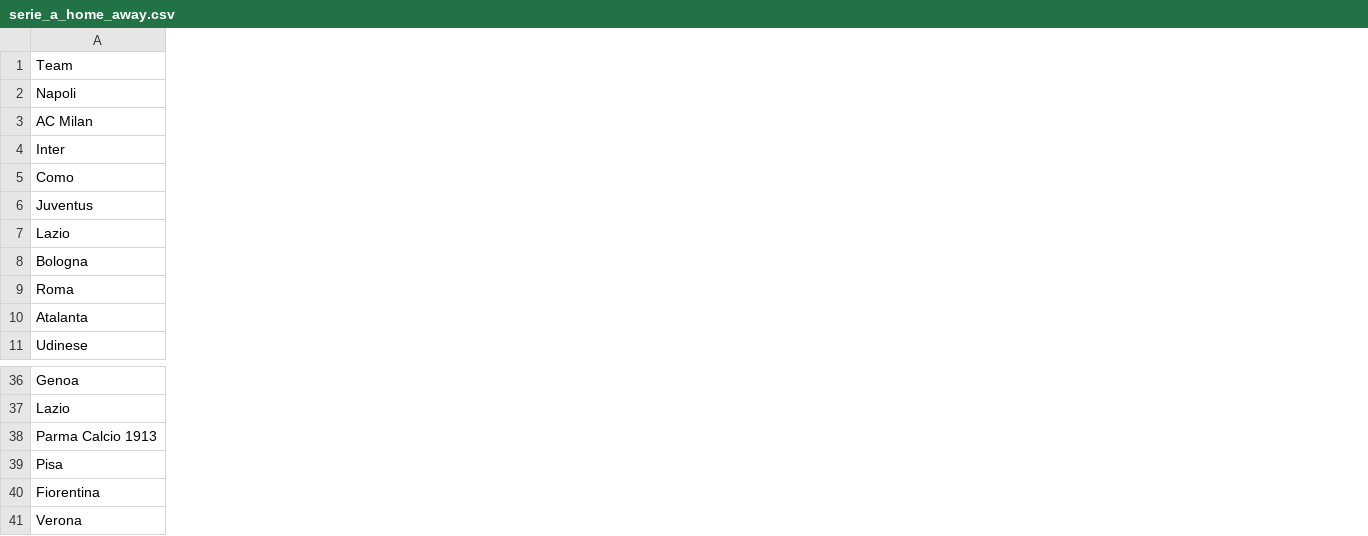
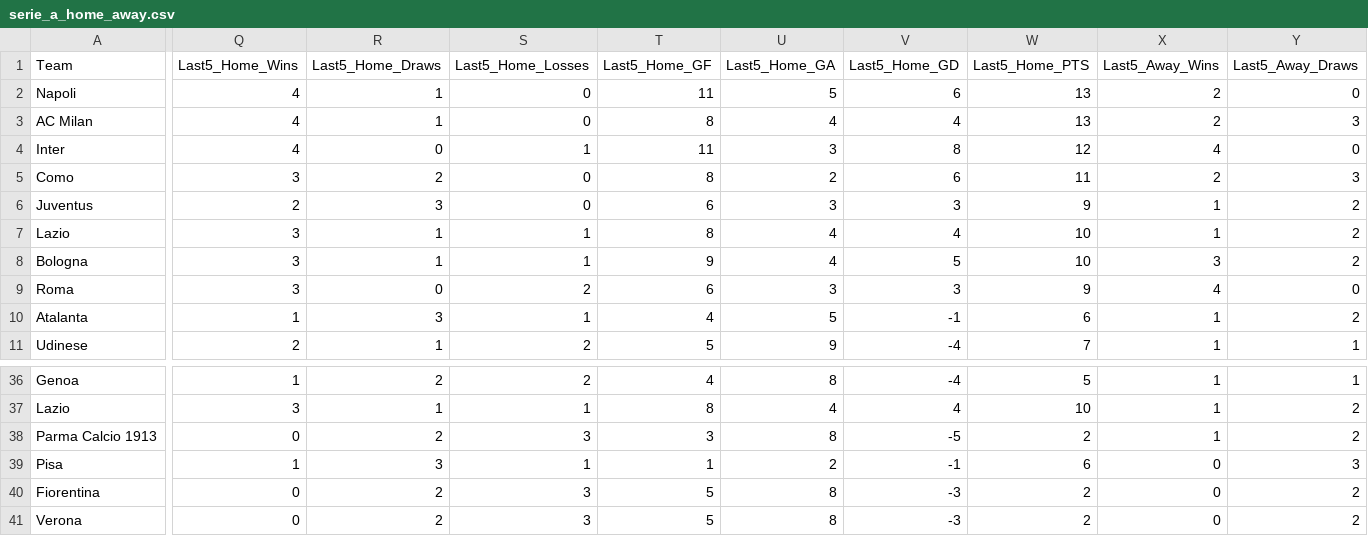
Before and after one commit to profdue/phantom, a CSV file: data/serie_a_home_away.csv, drawn as a sheet; only a part is shown, gaps mark what is left out; the diff covers the shown part only; the diff names each change by its address in the sheet, - before the commit and + after, or states it on an @@ line.

Commit message:
Update serie_a_home_away.csv

```diff
--- a/data/serie_a_home_away.csv
+++ b/data/serie_a_home_away.csv
+column Q (Last5_Home_Wins), rows 2-11: 4 | 4 | 4 | 3 | 2 | 3 | 3 | 3 | 1 | 2; rows 36-41: 1 | 3 | 0 | 1 | 0 | 0
+column R (Last5_Home_Draws), rows 2-11: 1 | 1 | 0 | 2 | 3 | 1 | 1 | 0 | 3 | 1; rows 36-41: 2 | 1 | 2 | 3 | 2 | 2
+column S (Last5_Home_Losses), rows 2-11: 0 | 0 | 1 | 0 | 0 | 1 | 1 | 2 | 1 | 2; rows 36-41: 2 | 1 | 3 | 1 | 3 | 3
+column T (Last5_Home_GF), rows 2-11: 11 | 8 | 11 | 8 | 6 | 8 | 9 | 6 | 4 | 5; rows 36-41: 4 | 8 | 3 | 1 | 5 | 5
+column U (Last5_Home_GA), rows 2-11: 5 | 4 | 3 | 2 | 3 | 4 | 4 | 3 | 5 | 9; rows 36-41: 8 | 4 | 8 | 2 | 8 | 8
+column V (Last5_Home_GD), rows 2-11: 6 | 4 | 8 | 6 | 3 | 4 | 5 | 3 | -1 | -4; rows 36-41: -4 | 4 | -5 | -1 | -3 | -3
+column W (Last5_Home_PTS), rows 2-11: 13 | 13 | 12 | 11 | 9 | 10 | 10 | 9 | 6 | 7; rows 36-41: 5 | 10 | 2 | 6 | 2 | 2
+column X (Last5_Away_Wins), rows 2-11: 2 | 2 | 4 | 2 | 1 | 1 | 3 | 4 | 1 | 1; rows 36-41: 1 | 1 | 1 | 0 | 0 | 0
+column Y (Last5_Away_Draws), rows 2-11: 0 | 3 | 0 | 3 | 2 | 2 | 2 | 0 | 2 | 1; rows 36-41: 1 | 2 | 2 | 3 | 2 | 2
```
Also changed, not shown: 5 added columns and 1 edited cell elsewhere in this file.
